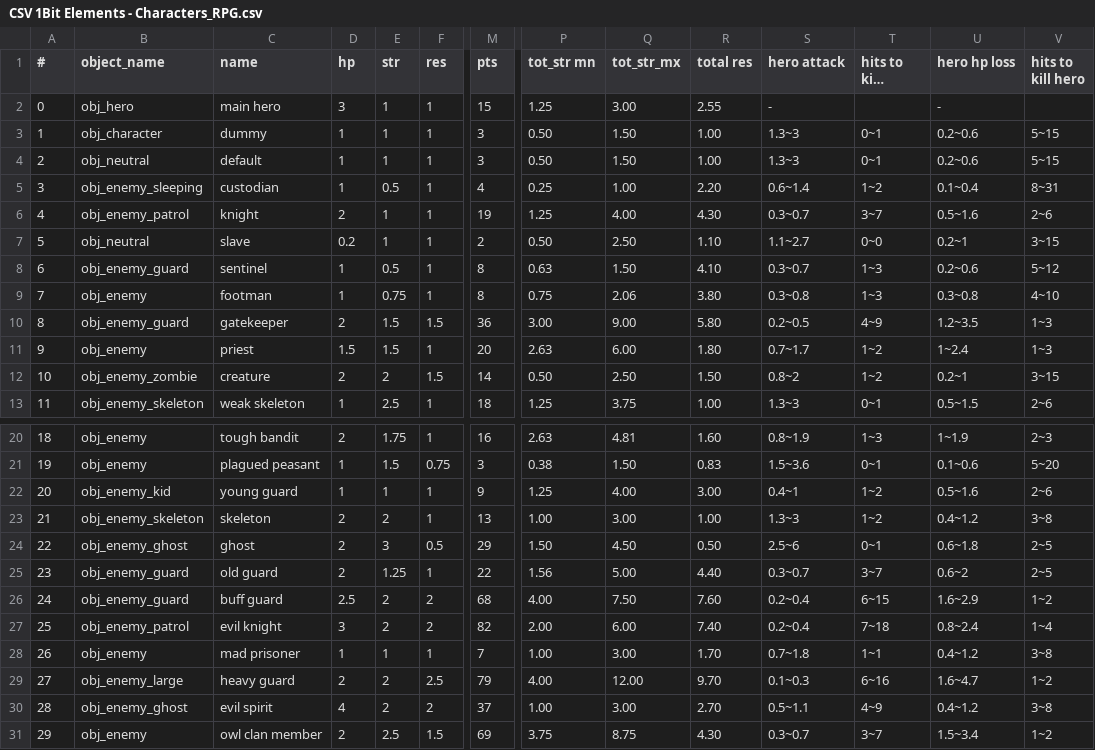
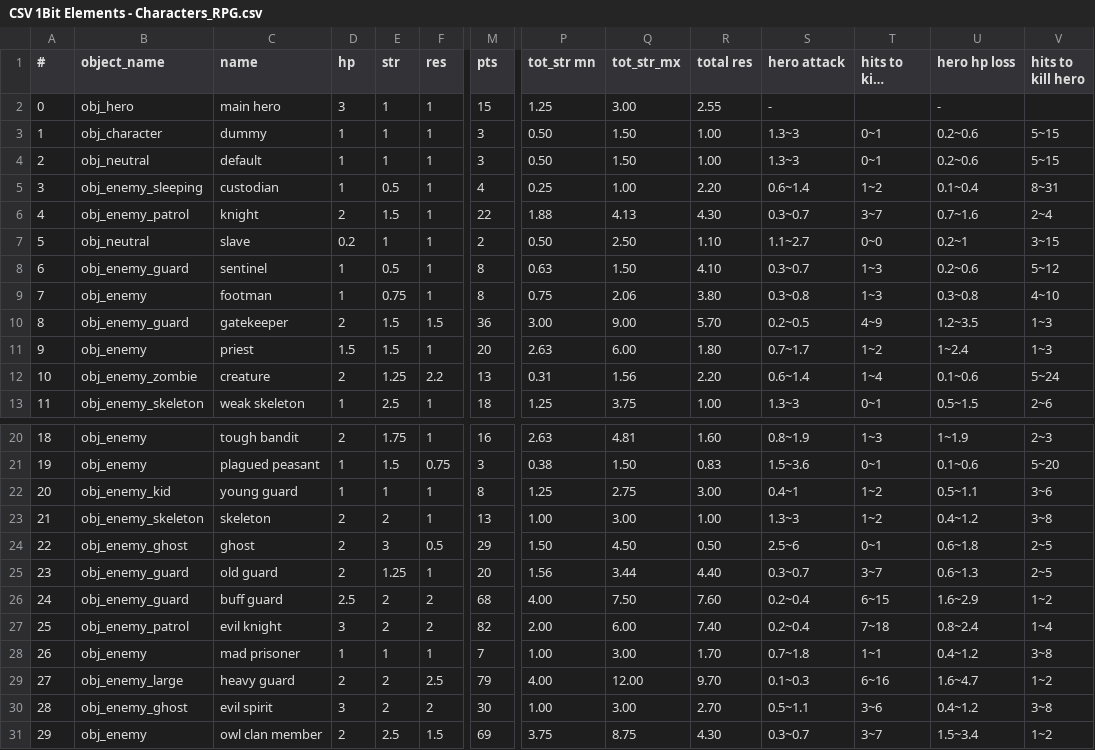
Before and after one commit to Menchiari/1bit, a CSV file: 1bit_project/datafiles/CSV 1Bit Elements - Characters_RPG.csv, drawn as a sheet; only a part is shown, gaps mark what is left out; long unchanged cells end in …; the diff covers the shown part only; the diff names each change by its address in the sheet, - before the commit and + after, or states it on an @@ line.

```diff
--- a/1bit_project/datafiles/CSV 1Bit Elements - Characters_RPG.csv
+++ b/1bit_project/datafiles/CSV 1Bit Elements - Characters_RPG.csv
-E6 (str): 1
+E6 (str): 1.5
-M6 (pts): 19
+M6 (pts): 22
-P6 (tot_str mn): 1.25
+P6 (tot_str mn): 1.88
-Q6 (tot_str_mx): 4.00
+Q6 (tot_str_mx): 4.13
-U6 (hero hp loss): 0.5~1.6
+U6 (hero hp loss): 0.7~1.6
-V6 (hits to kill hero): 2~6
+V6 (hits to kill hero): 2~4
-R10 (total res): 5.80
+R10 (total res): 5.70
-E12 (str): 2
+E12 (str): 1.25
-F12 (res): 1.5
+F12 (res): 2.2
-M12 (pts): 14
+M12 (pts): 13
-P12 (tot_str mn): 0.50
+P12 (tot_str mn): 0.31
-Q12 (tot_str_mx): 2.50
+Q12 (tot_str_mx): 1.56
-R12 (total res): 1.50
+R12 (total res): 2.20
-S12 (hero attack): 0.8~2
+S12 (hero attack): 0.6~1.4
-T12 (hits to kill enemy): 1~2
+T12 (hits to kill enemy): 1~4
-U12 (hero hp loss): 0.2~1
+U12 (hero hp loss): 0.1~0.6
-V12 (hits to kill hero): 3~15
+V12 (hits to kill hero): 5~24
-M22 (pts): 9
+M22 (pts): 8
-Q22 (tot_str_mx): 4.00
+Q22 (tot_str_mx): 2.75
-U22 (hero hp loss): 0.5~1.6
+U22 (hero hp loss): 0.5~1.1
-V22 (hits to kill hero): 2~6
+V22 (hits to kill hero): 3~6
-M25 (pts): 22
+M25 (pts): 20
-Q25 (tot_str_mx): 5.00
+Q25 (tot_str_mx): 3.44
-U25 (hero hp loss): 0.6~2
+U25 (hero hp loss): 0.6~1.3
-D30 (hp): 4
+D30 (hp): 3
-M30 (pts): 37
+M30 (pts): 30
-T30 (hits to kill enemy): 4~9
+T30 (hits to kill enemy): 3~6
```
Also changed, not shown: 38 edited cells elsewhere in this file, 1bit_project/datafiles/CSV 1Bit Elements - Helm.csv, 1bit_project/datafiles/CSV 1Bit Elements - Weapons.csv, 3 other files.
